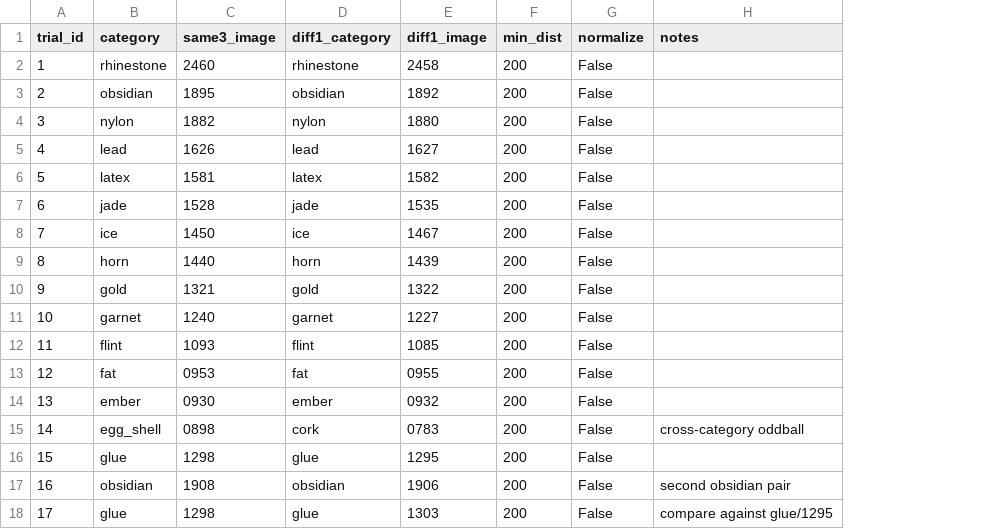
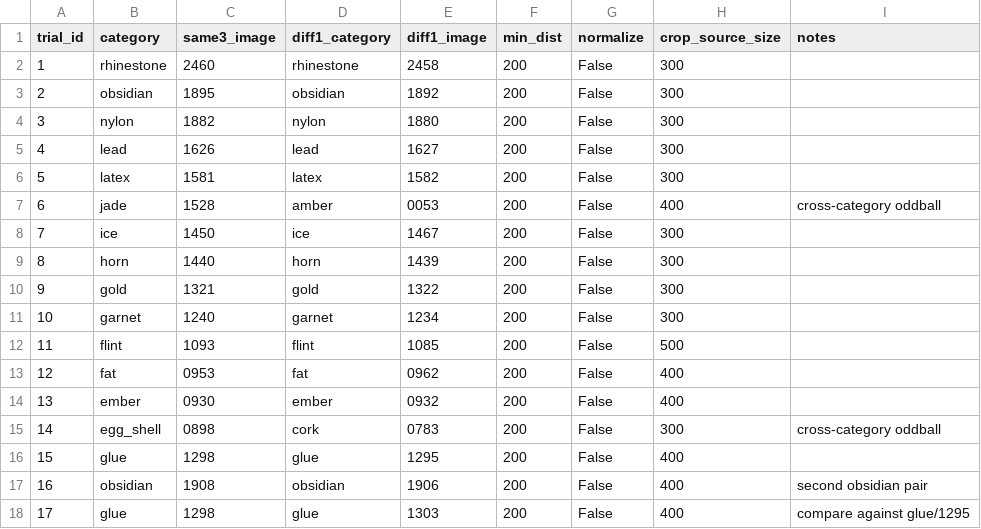
Before and after one commit to melinaomueller/color_texture_tasks, a CSV file: scripts/texture_manifest.csv, drawn as a sheet; addresses are those after the commit; the diff names each change by its address in the sheet, - before the commit and + after, or states it on an @@ line.

```diff
--- a/scripts/texture_manifest.csv
+++ b/scripts/texture_manifest.csv
+column H (crop_source_size), rows 2-18: 300 | 300 | 300 | 300 | 300 | 400 | 300 | 300 | 300 | 300 | 500 | 400 | 400 | 300 | 400 | 400 | 400
-D7 (diff1_category): jade
+D7 (diff1_category): amber
-E7 (diff1_image): 1535
+E7 (diff1_image): 0053
-I7 (notes): (empty)
+I7 (notes): cross-category oddball
-E11 (diff1_image): 1227
+E11 (diff1_image): 1234
-E13 (diff1_image): 0955
+E13 (diff1_image): 0962
```
Also changed, not shown: 3 other files.
